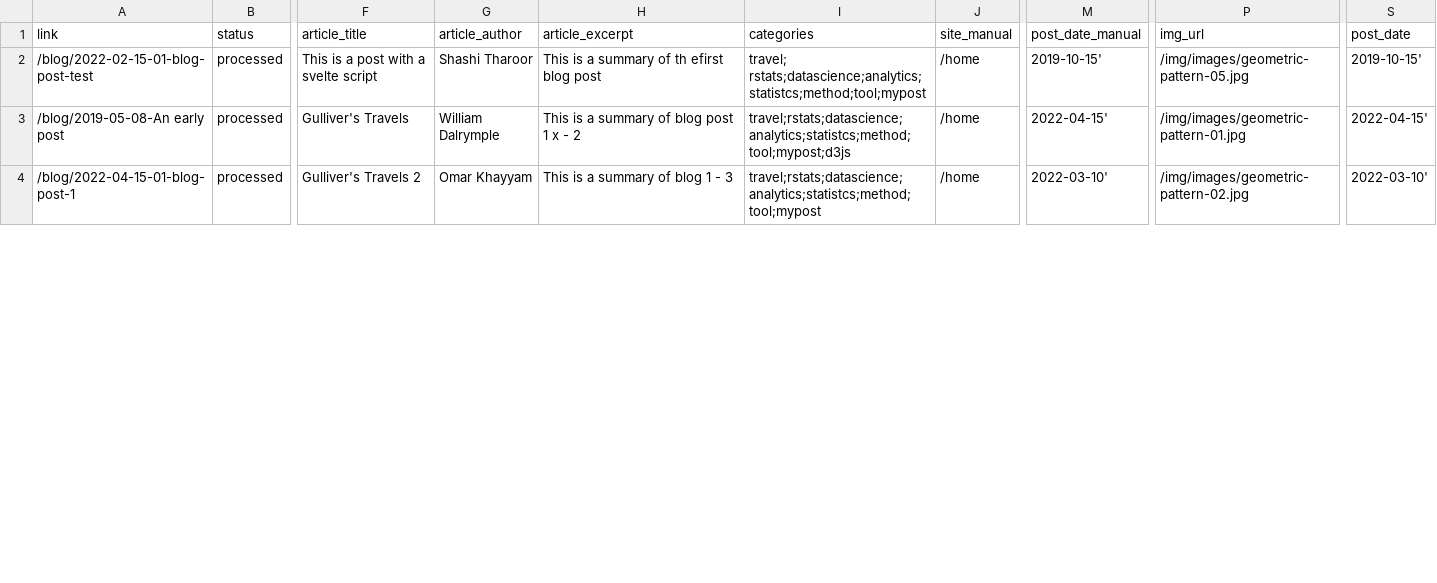
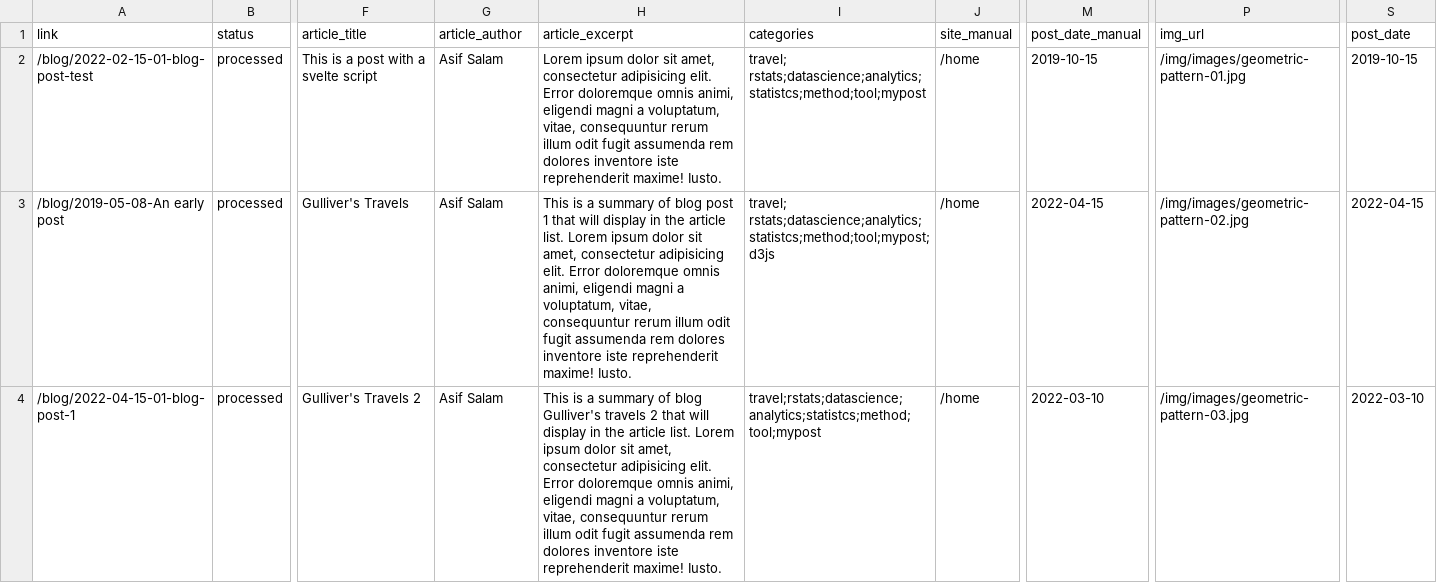
Before and after one commit to asifsalam/blog, a CSV file: static/data/my_posts.csv, drawn as a sheet; only a part is shown, gaps mark what is left out; the diff covers the shown part only; the diff names each change by its address in the sheet, - before the commit and + after, or states it on an @@ line.

Commit message:
basic version, split resource & blog links, 1 post

```diff
--- a/static/data/my_posts.csv
+++ b/static/data/my_posts.csv
-G2 (article_author): Shashi Tharoor
+G2 (article_author): Asif Salam
-H2 (article_excerpt): This is a summary of th efirst blog post
+H2 (article_excerpt): Lorem ipsum dolor sit amet, consectetur adipisicing elit. Error doloremque omnis animi, eligendi magni a voluptatum, vitae, consequuntur rerum illum odit fugit assumenda rem dolores inventore iste reprehenderit maxime! Iusto.
-M2 (post_date_manual): 2019-10-15'
+M2 (post_date_manual): 2019-10-15
-P2 (img_url): /img/images/geometric-pattern-05.jpg
+P2 (img_url): /img/images/geometric-pattern-01.jpg
-S2 (post_date): 2019-10-15'
+S2 (post_date): 2019-10-15
-G3 (article_author): William Dalrymple
+G3 (article_author): Asif Salam
-H3 (article_excerpt): …post 1 x - 2
+H3 (article_excerpt): …post 1 that will display in the article list. Lorem ipsum dolor sit amet, consectetur adipisicing elit. Error doloremque omnis animi, eligendi magni a voluptatum, vitae, consequuntur rerum illum odit fugit assumenda rem dolores inventore iste reprehenderit maxime! Iusto.
-I3 (categories): travel;rstats;datascience;analytics;statistcs;method;tool;mypost;d3js
+I3 (categories): travel; rstats;datascience;analytics;statistcs;method;tool;mypost;d3js
-M3 (post_date_manual): 2022-04-15'
+M3 (post_date_manual): 2022-04-15
-P3 (img_url): /img/images/geometric-pattern-01.jpg
+P3 (img_url): /img/images/geometric-pattern-02.jpg
-S3 (post_date): 2022-04-15'
+S3 (post_date): 2022-04-15
-G4 (article_author): Omar Khayyam
+G4 (article_author): Asif Salam
-H4 (article_excerpt): …of blog 1 - 3
+H4 (article_excerpt): …of blog Gulliver's travels 2 that will display in the article list. Lorem ipsum dolor sit amet, consectetur adipisicing elit. Error doloremque omnis animi, eligendi magni a voluptatum, vitae, consequuntur rerum illum odit fugit assumenda rem dolores inventore iste reprehenderit maxime! Iusto.
-M4 (post_date_manual): 2022-03-10'
+M4 (post_date_manual): 2022-03-10
-P4 (img_url): /img/images/geometric-pattern-02.jpg
+P4 (img_url): /img/images/geometric-pattern-03.jpg
-S4 (post_date): 2022-03-10'
+S4 (post_date): 2022-03-10
```
Also changed, not shown: 3 added rows and 26 edited cells elsewhere in this file, 57 other files.
